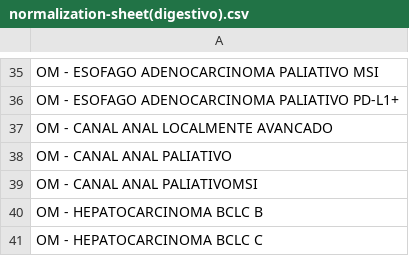
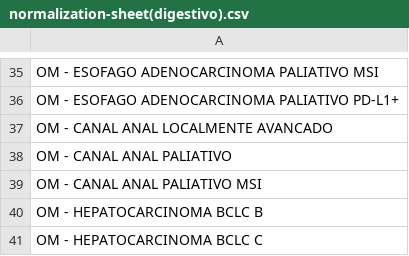
Before and after one commit to McDoritos/Internship---DOCS, a CSV file: App/django_trialpilot/normalization_sheet/normalization-sheet(digestivo).csv, drawn as a sheet; only a part is shown, gaps mark what is left out.

```diff
--- a/App/django_trialpilot/normalization_sheet/normalization-sheet(digestivo).csv
+++ b/App/django_trialpilot/normalization_sheet/normalization-sheet(digestivo).csv
@@ -38,3 +38,3 @@ OM - CANAL ANAL LOCALMENTE AVANCADO
 OM - CANAL ANAL PALIATIVO
-OM - CANAL ANAL PALIATIVOMSI
+OM - CANAL ANAL PALIATIVO MSI
 OM - HEPATOCARCINOMA BCLC B
```
Also changed, not shown: App/django_trialpilot/normalization_sheet/normalization-sheet(ginecologia).csv, App/django_trialpilot/normalization_sheet/normalization-sheet(mama).csv, 9 other files.
